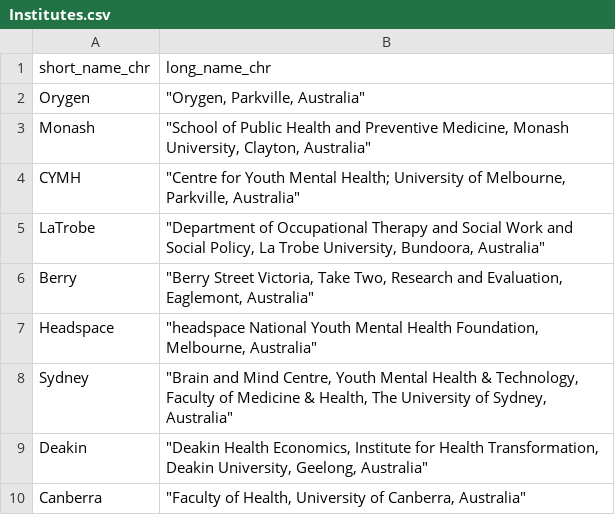
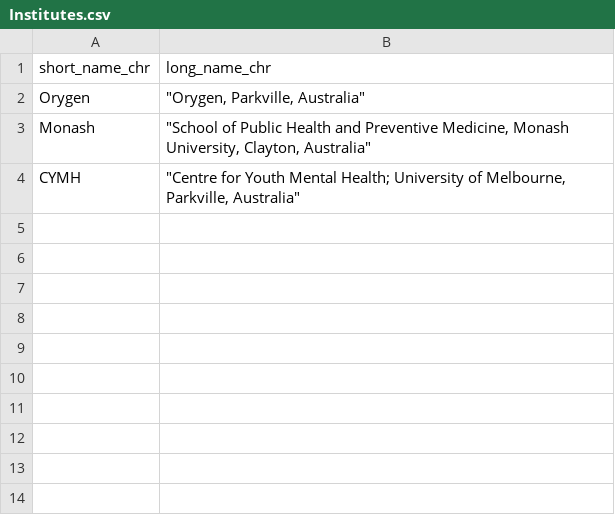
Before and after one commit to ready4-dev/aqol6dmap_use, a CSV file: Parent_PDF/CSVs/Institutes.csv, drawn as a sheet.

```diff
--- a/Parent_PDF/CSVs/Institutes.csv
+++ b/Parent_PDF/CSVs/Institutes.csv
@@ -4,7 +4 @@ Monash,"""School of Public Health and Preventive Medicine, Monash University, Cl
 CYMH,"""Centre for Youth Mental Health; University of Melbourne, Parkville, Australia"""
-LaTrobe,"""Department of Occupational Therapy and Social Work and Social Policy, La Trobe University, Bundoora, Australia"""
-Berry,"""Berry Street Victoria, Take Two, Research and Evaluation, Eaglemont, Australia"""
-Headspace,"""headspace National Youth Mental Health Foundation, Melbourne, Australia"""
-Sydney,"""Brain and Mind Centre, Youth Mental Health & Technology, Faculty of Medicine & Health, The University of Sydney,  Australia"""
-Deakin,"""Deakin Health Economics, Institute for Health Transformation, Deakin University, Geelong,  Australia"""
-Canberra,"""Faculty of Health, University of Canberra, Australia"""
```
Also changed, not shown: Parent_PDF/CSVs/Authors.csv, 4 other files.
